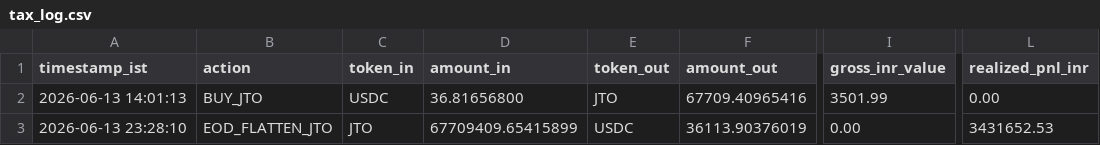
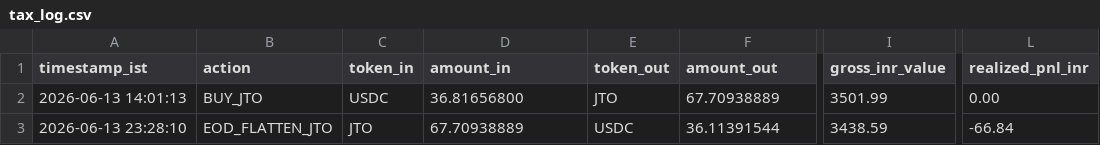
Before and after one commit to CYBERDEVILZ/solana-trade-bot, a CSV file: data/tax_log.csv, drawn as a sheet; only a part is shown, gaps mark what is left out; the diff names each change by its address in the sheet, - before the commit and + after, or states it on an @@ line.

Commit message:
CRITICAL FIX: executor._paper_fill hardcoded decimals (9 if SOL else 6) inflated JTO qty 1000x. State + tax_log corrected from bogus +Rs 3.4M to real -Rs 67 on the one real trade.

```diff
--- a/data/tax_log.csv
+++ b/data/tax_log.csv
-F2 (amount_out): 67709.40965416
+F2 (amount_out): 67.70938889
-D3 (amount_in): 67709409.65415899
+D3 (amount_in): 67.70938889
-F3 (amount_out): 36113.90376019
+F3 (amount_out): 36.11391544
-I3 (gross_inr_value): 0.00
+I3 (gross_inr_value): 3438.59
-L3 (realized_pnl_inr): 3431652.53
+L3 (realized_pnl_inr): -66.84
```
Also changed, not shown: 3 other files.
